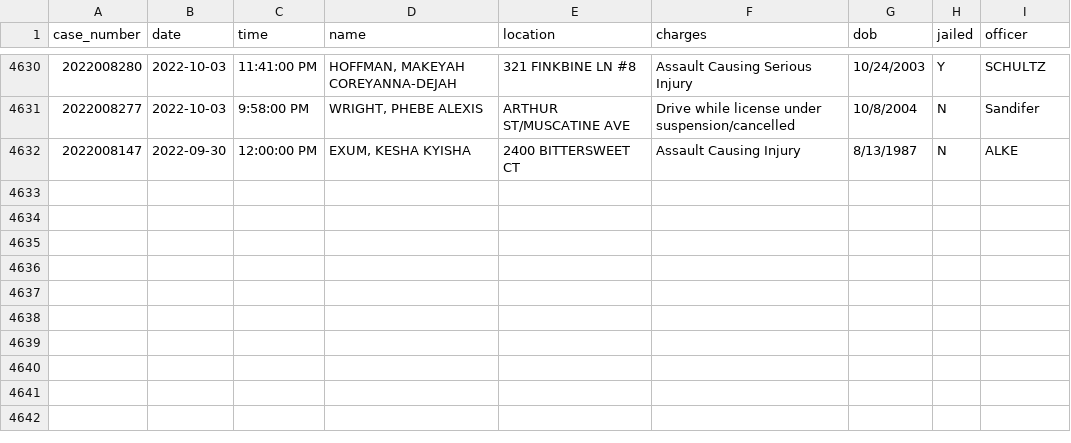
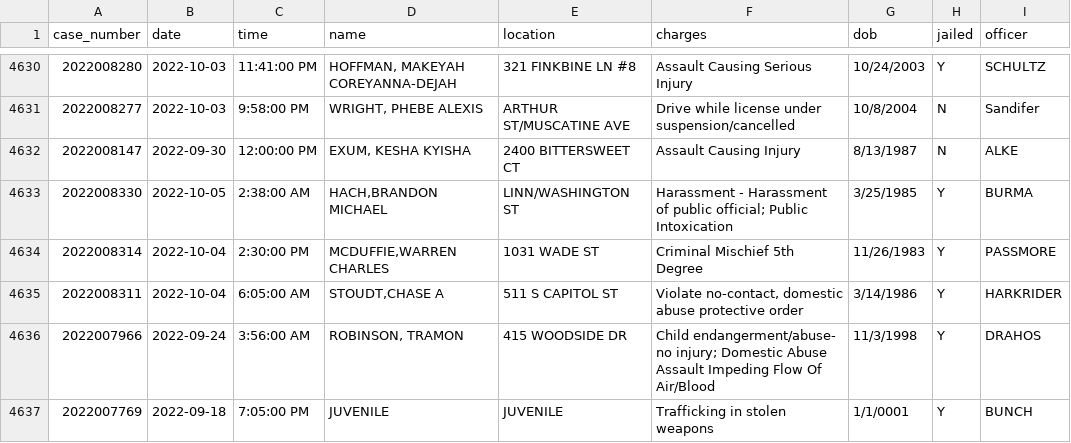
Before and after one commit to andrew-couch/ICBarTweeter, a CSV file: Data/charge_history.csv, drawn as a sheet; only a part is shown, gaps mark what is left out.

```diff
--- a/Data/charge_history.csv
+++ b/Data/charge_history.csv
@@ -4632 +4632,6 @@ case_number,date,time,name,location,charges,dob,jailed,officer
 2022008147,2022-09-30,12:00:00 PM,"EXUM, KESHA KYISHA",2400 BITTERSWEET CT,Assault Causing Injury,8/13/1987,N,ALKE
+2022008330,2022-10-05,2:38:00 AM,"HACH,BRANDON MICHAEL",LINN/WASHINGTON ST,Harassment - Harassment of public official; Public Intoxication,3/25/1985,Y,BURMA
+2022008314,2022-10-04,2:30:00 PM,"MCDUFFIE,WARREN CHARLES",1031 WADE ST,Criminal Mischief 5th Degree,11/26/1983,Y,PASSMORE
+2022008311,2022-10-04,6:05:00 AM,"STOUDT,CHASE A",511 S CAPITOL ST,"Violate no-contact, domestic abuse protective order",3/14/1986,Y,HARKRIDER
+2022007966,2022-09-24,3:56:00 AM,"ROBINSON, TRAMON",415 WOODSIDE DR,Child endangerment/abuse- no injury; Domestic Abuse Assault Impeding Flow Of Air/Blood,11/3/1998,Y,DRAHOS
+2022007769,2022-09-18,7:05:00 PM,JUVENILE,JUVENILE,Trafficking in stolen weapons,1/1/0001,Y,BUNCH
```
